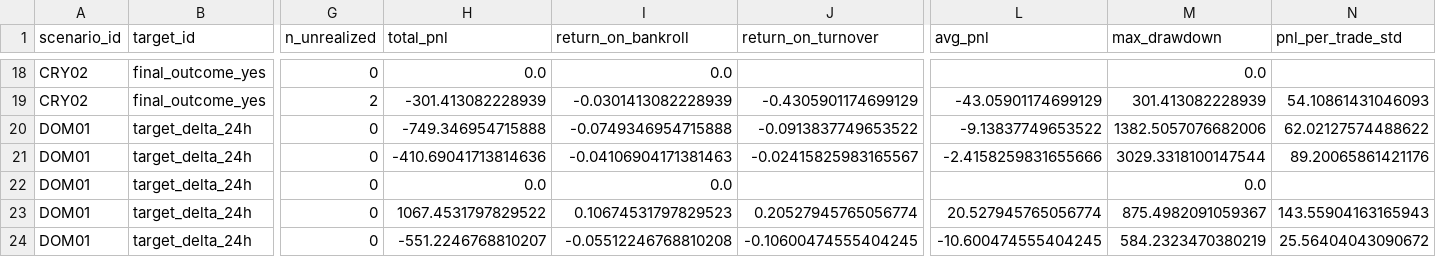
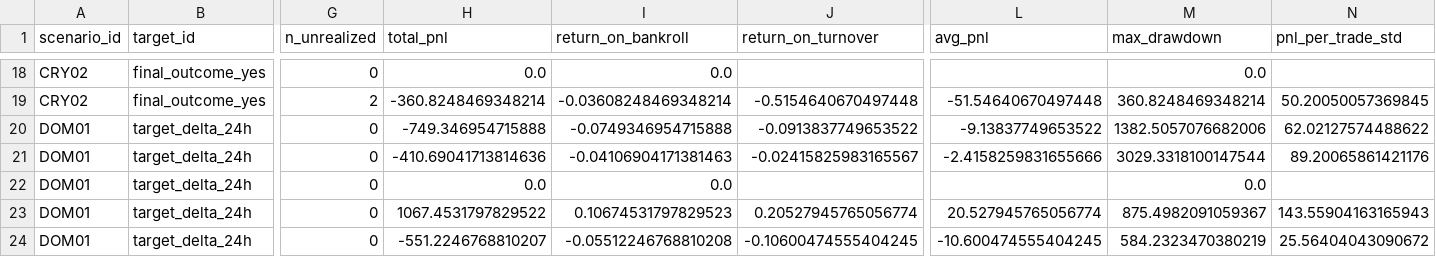
Before and after one commit to luciowlx/polymarket-minitest-reports, a CSV file: simtrade/2026-07-22/summary.csv, drawn as a sheet; only a part is shown, gaps mark what is left out; the diff covers the shown part only; the diff names each change by its address in the sheet, - before the commit and + after, or states it on an @@ line.

```diff
--- a/simtrade/2026-07-22/summary.csv
+++ b/simtrade/2026-07-22/summary.csv
-H19 (total_pnl): -301.413082228939
+H19 (total_pnl): -360.8248469348214
-I19 (return_on_bankroll): -0.0301413082228939
+I19 (return_on_bankroll): -0.03608248469348214
-J19 (return_on_turnover): -0.4305901174699129
+J19 (return_on_turnover): -0.5154640670497448
-L19 (avg_pnl): -43.05901174699129
+L19 (avg_pnl): -51.54640670497448
-M19 (max_drawdown): 301.413082228939
+M19 (max_drawdown): 360.8248469348214
-N19 (pnl_per_trade_std): 54.10861431046093
+N19 (pnl_per_trade_std): 50.20050057369845
```
Also changed, not shown: 87 edited cells elsewhere in this file, 4 other files.
